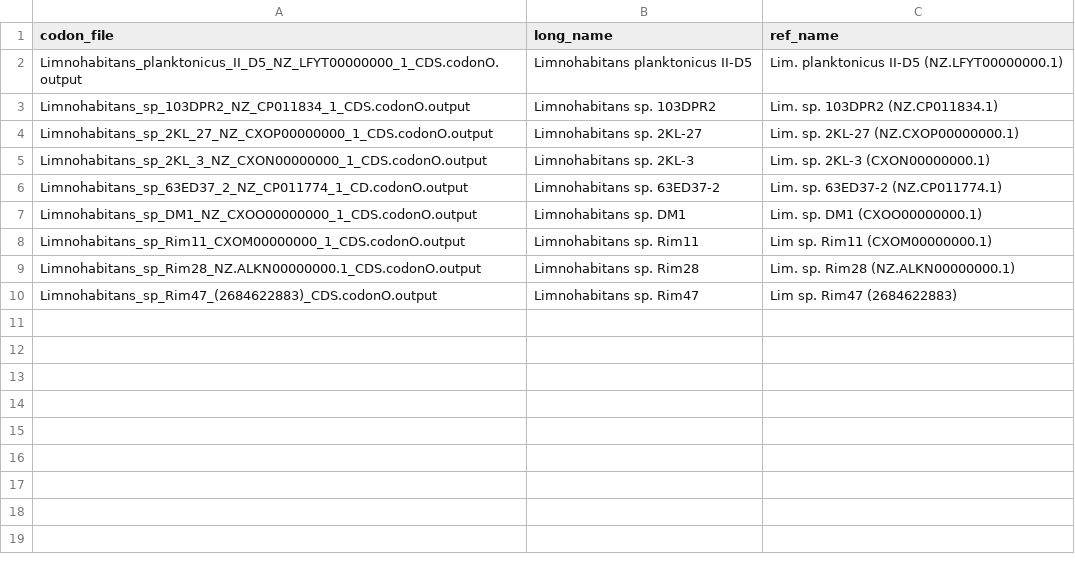
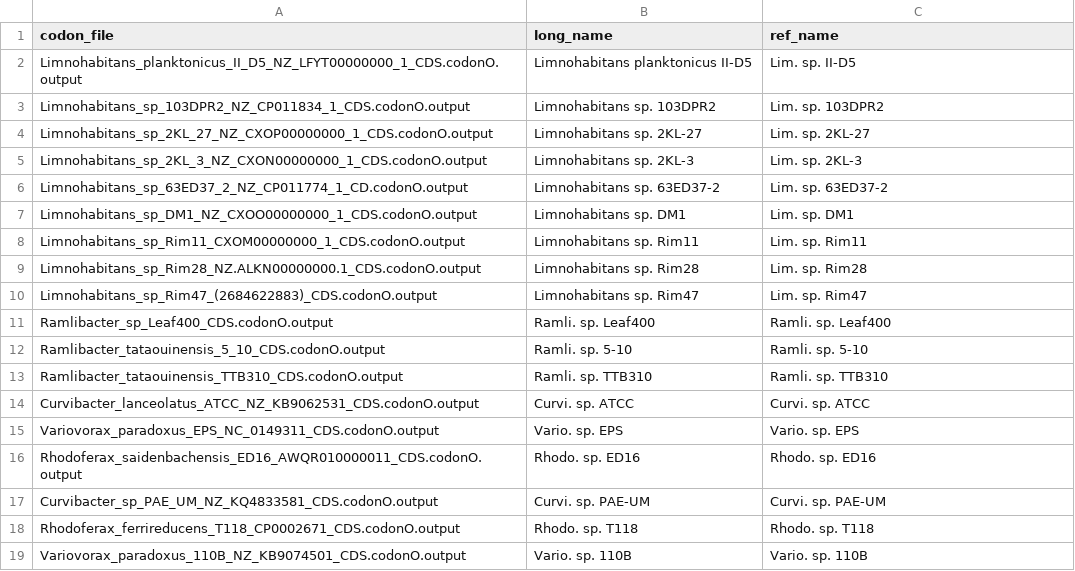
Before and after one commit to rprops/Ramlibacter--CW, a TSV file: Mapping_files/codonO_ref_names.tsv, drawn as a sheet.

Commit message:
update GC/codonO analysis

```diff
--- a/Mapping_files/codonO_ref_names.tsv
+++ b/Mapping_files/codonO_ref_names.tsv
@@ -1,10 +1,19 @@
 codon_file	long_name	ref_name
-Limnohabitans_planktonicus_II_D5_NZ_LFYT00000000_1_CDS.codonO.output	Limnohabitans planktonicus II-D5	Lim. planktonicus II-D5 (NZ.LFYT00000000.1)
-Limnohabitans_sp_103DPR2_NZ_CP011834_1_CDS.codonO.output	Limnohabitans sp. 103DPR2	Lim. sp. 103DPR2 (NZ.CP011834.1)
-Limnohabitans_sp_2KL_27_NZ_CXOP00000000_1_CDS.codonO.output	Limnohabitans sp. 2KL-27	Lim. sp. 2KL-27 (NZ.CXOP00000000.1)
-Limnohabitans_sp_2KL_3_NZ_CXON00000000_1_CDS.codonO.output	Limnohabitans sp. 2KL-3	Lim. sp. 2KL-3 (CXON00000000.1)
-Limnohabitans_sp_63ED37_2_NZ_CP011774_1_CD.codonO.output	Limnohabitans sp. 63ED37-2	Lim. sp. 63ED37-2 (NZ.CP011774.1)
-Limnohabitans_sp_DM1_NZ_CXOO00000000_1_CDS.codonO.output	Limnohabitans sp. DM1	Lim. sp. DM1 (CXOO00000000.1)
-Limnohabitans_sp_Rim11_CXOM00000000_1_CDS.codonO.output	Limnohabitans sp. Rim11	Lim sp. Rim11 (CXOM00000000.1)
-Limnohabitans_sp_Rim28_NZ.ALKN00000000.1_CDS.codonO.output	Limnohabitans sp. Rim28	Lim. sp. Rim28 (NZ.ALKN00000000.1)
-Limnohabitans_sp_Rim47_(2684622883)_CDS.codonO.output	Limnohabitans sp. Rim47	Lim sp. Rim47 (2684622883)
+Limnohabitans_planktonicus_II_D5_NZ_LFYT00000000_1_CDS.codonO.output	Limnohabitans planktonicus II-D5	Lim. sp. II-D5
+Limnohabitans_sp_103DPR2_NZ_CP011834_1_CDS.codonO.output	Limnohabitans sp. 103DPR2	Lim. sp. 103DPR2
+Limnohabitans_sp_2KL_27_NZ_CXOP00000000_1_CDS.codonO.output	Limnohabitans sp. 2KL-27	Lim. sp. 2KL-27
+Limnohabitans_sp_2KL_3_NZ_CXON00000000_1_CDS.codonO.output	Limnohabitans sp. 2KL-3	Lim. sp. 2KL-3
+Limnohabitans_sp_63ED37_2_NZ_CP011774_1_CD.codonO.output	Limnohabitans sp. 63ED37-2	Lim. sp. 63ED37-2
+Limnohabitans_sp_DM1_NZ_CXOO00000000_1_CDS.codonO.output	Limnohabitans sp. DM1	Lim. sp. DM1
+Limnohabitans_sp_Rim11_CXOM00000000_1_CDS.codonO.output	Limnohabitans sp. Rim11	Lim. sp. Rim11
+Limnohabitans_sp_Rim28_NZ.ALKN00000000.1_CDS.codonO.output	Limnohabitans sp. Rim28	Lim. sp. Rim28
+Limnohabitans_sp_Rim47_(2684622883)_CDS.codonO.output	Limnohabitans sp. Rim47	Lim. sp. Rim47
+Ramlibacter_sp_Leaf400_CDS.codonO.output	Ramli. sp. Leaf400	Ramli. sp. Leaf400
+Ramlibacter_tataouinensis_5_10_CDS.codonO.output	Ramli. sp. 5-10	Ramli. sp. 5-10
+Ramlibacter_tataouinensis_TTB310_CDS.codonO.output	Ramli. sp. TTB310	Ramli. sp. TTB310
+Curvibacter_lanceolatus_ATCC_NZ_KB9062531_CDS.codonO.output	Curvi. sp. ATCC	Curvi. sp. ATCC
+Variovorax_paradoxus_EPS_NC_0149311_CDS.codonO.output	Vario. sp. EPS	Vario. sp. EPS
+Rhodoferax_saidenbachensis_ED16_AWQR010000011_CDS.codonO.output	Rhodo. sp. ED16	Rhodo. sp. ED16
+Curvibacter_sp_PAE_UM_NZ_KQ4833581_CDS.codonO.output	Curvi. sp. PAE-UM	Curvi. sp. PAE-UM
+Rhodoferax_ferrireducens_T118_CP0002671_CDS.codonO.output	Rhodo. sp. T118	Rhodo. sp. T118
+Variovorax_paradoxus_110B_NZ_KB9074501_CDS.codonO.output	Vario. sp. 110B	Vario. sp. 110B
```
Also changed, not shown: 25 other files.
